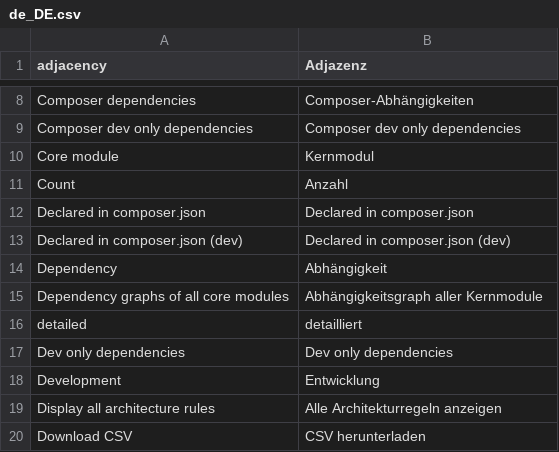
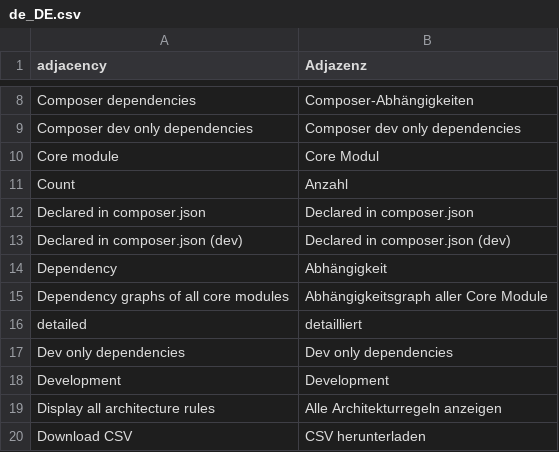
Before and after one commit to zyuzka/development, a CSV file: data/translation/Zed/de_DE.csv, drawn as a sheet; only a part is shown, gaps mark what is left out; the diff covers the shown part only; the diff names each change by its address in the sheet, - before the commit and + after, or states it on an @@ line.

Commit message:
cc-2717 integrated translations files to its modules

```diff
--- a/data/translation/Zed/de_DE.csv
+++ b/data/translation/Zed/de_DE.csv
-B10 (Adjazenz): Kernmodul
+B10 (Adjazenz): Core Modul
-B15 (Adjazenz): Abhängigkeitsgraph aller Kernmodule
+B15 (Adjazenz): Abhängigkeitsgraph aller Core Module
-B18 (Adjazenz): Entwicklung
+B18 (Adjazenz): Development
```
Also changed, not shown: 12 edited cells elsewhere in this file.
